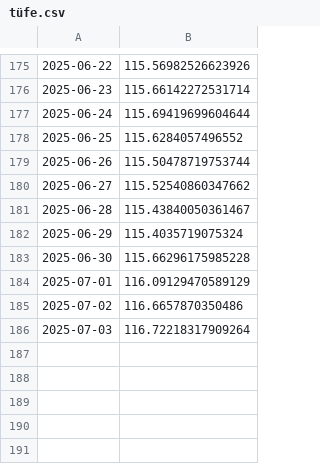
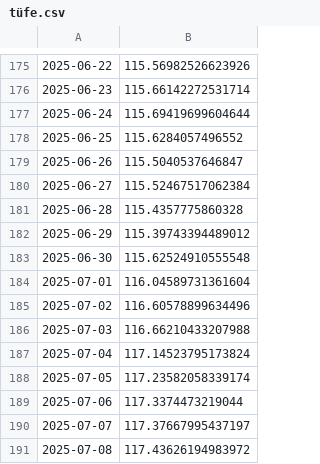
Before and after one commit to kaboya19/web-tufe-streamlit, a CSV file: tüfe.csv, drawn as a sheet; only a part is shown, gaps mark what is left out.

```diff
--- a/tüfe.csv
+++ b/tüfe.csv
@@ -178,9 +178,14 @@
 2025-06-25,115.6284057496552
-2025-06-26,115.50478719753744
-2025-06-27,115.52540860347662
-2025-06-28,115.43840050361467
-2025-06-29,115.4035719075324
-2025-06-30,115.66296175985228
-2025-07-01,116.09129470589129
-2025-07-02,116.6657870350486
-2025-07-03,116.72218317909264
+2025-06-26,115.5040537646847
+2025-06-27,115.52467517062384
+2025-06-28,115.4357775860328
+2025-06-29,115.39743394489012
+2025-06-30,115.62524910555548
+2025-07-01,116.04589731361604
+2025-07-02,116.60578899634496
+2025-07-03,116.66210433207988
+2025-07-04,117.14523795173824
+2025-07-05,117.23582058339174
+2025-07-06,117.3374473219044
+2025-07-07,117.37667995437197
+2025-07-08,117.43626194983972
```
Also changed, not shown: anagruplar.csv, gruplar.csv, 11 other files.
